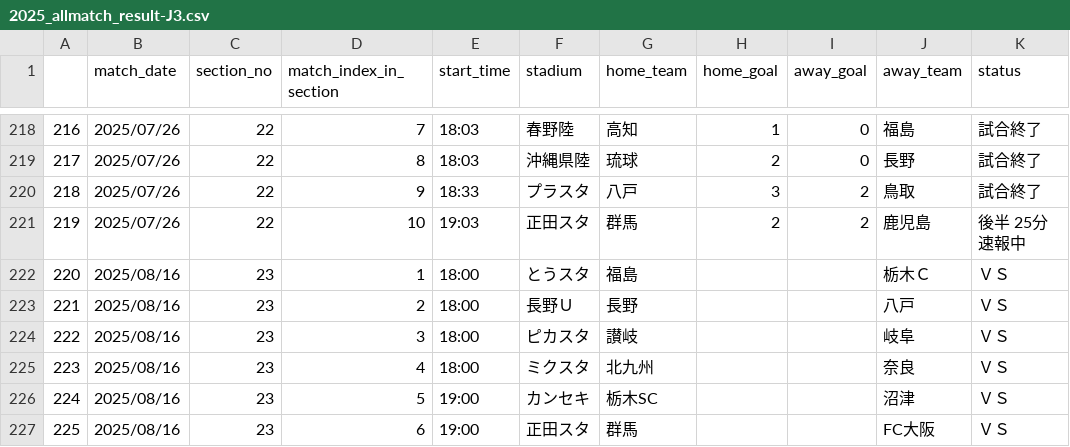
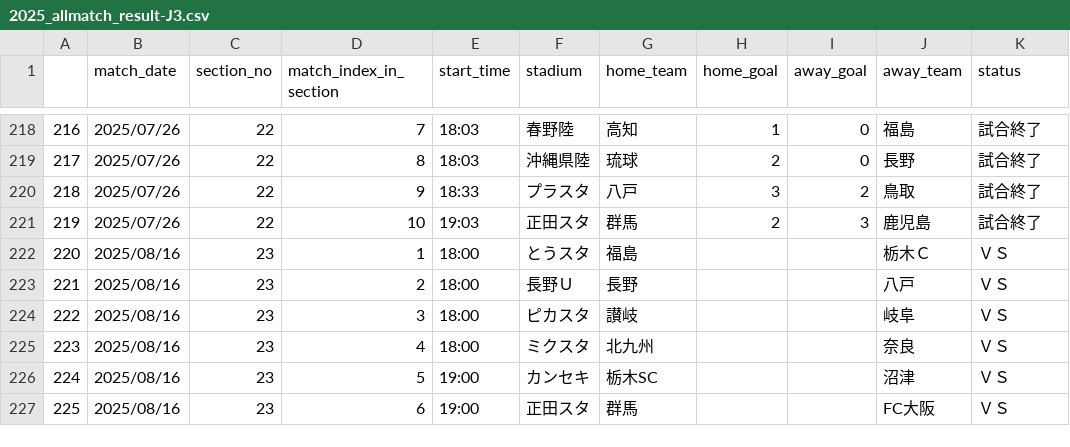
Before and after one commit to mokekuma-git/JLeague_Matches-Bar_Graph, a CSV file: docs/csv/2025_allmatch_result-J3.csv, drawn as a sheet; only a part is shown, gaps mark what is left out.

```diff
--- a/docs/csv/2025_allmatch_result-J3.csv
+++ b/docs/csv/2025_allmatch_result-J3.csv
@@ -220,3 +220,3 @@
 218,2025/07/26,22,9,18:33,プラスタ,八戸,3,2,鳥取,試合終了
-219,2025/07/26,22,10,19:03,正田スタ,群馬,2,2,鹿児島,後半 25分速報中
+219,2025/07/26,22,10,19:03,正田スタ,群馬,2,3,鹿児島,試合終了
 220,2025/08/16,23,1,18:00,とうスタ,福島,,,栃木Ｃ,ＶＳ
```
Also changed, not shown: docs/csv/csv_timestamp.csv.
